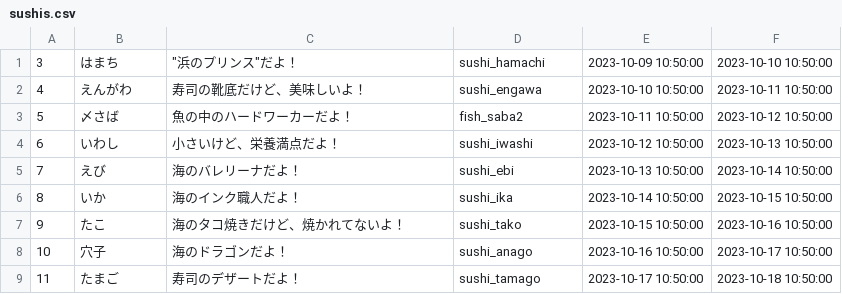
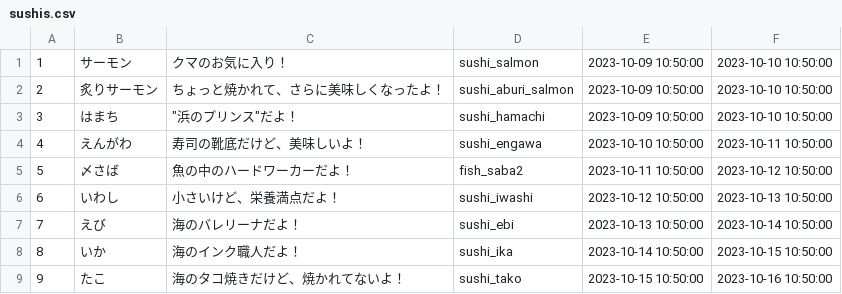
Before and after one commit to super-appy/sushi_roulette, a CSV file: sushis.csv, drawn as a sheet; only a part is shown; the shorter side is filled out with more unchanged rows.

```diff
--- a/sushis.csv
+++ b/sushis.csv
@@ -1 +1,3 @@
+1,サーモン,クマのお気に入り！,sushi_salmon,2023-10-09 10:50:00,2023-10-10 10:50:00
+2,炙りサーモン,ちょっと焼かれて、さらに美味しくなったよ！,sushi_aburi_salmon,2023-10-09 10:50:00,2023-10-10 10:50:00
 3,はまち,"""浜のプリンス""だよ！",sushi_hamachi,2023-10-09 10:50:00,2023-10-10 10:50:00
```
Also changed, not shown: 13 other files.
